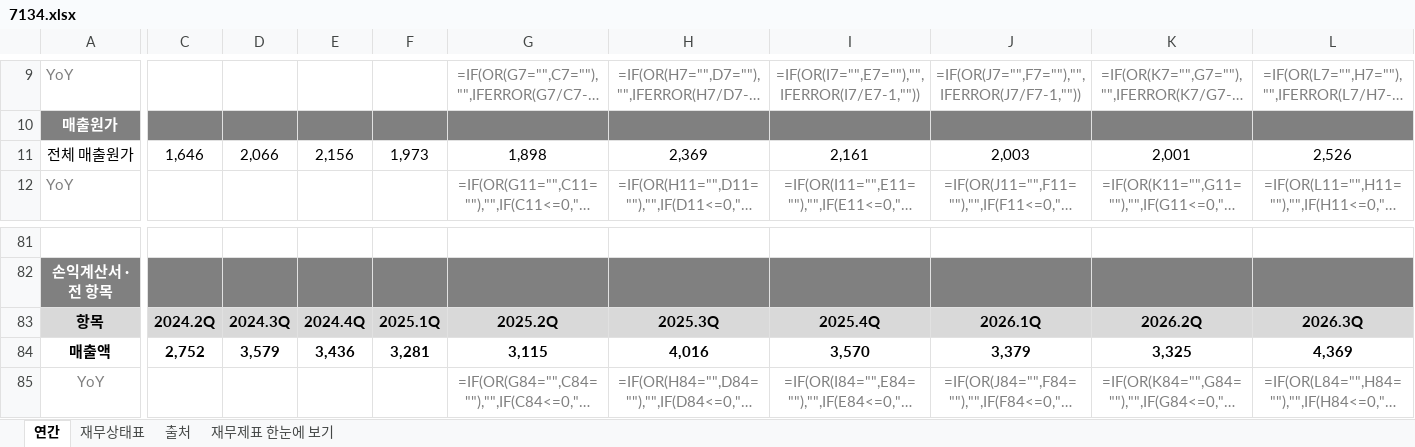
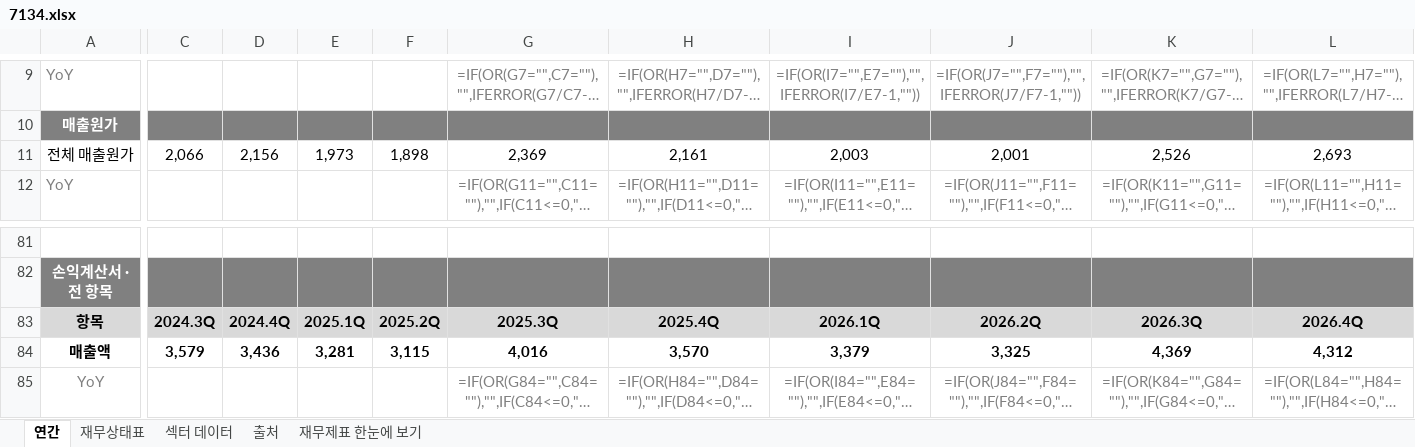
Before and after one commit to minwook1011/earnings-screener, an Excel workbook: docs/data/jp/xlsx/7134.xlsx, sheet 연간, drawn as a sheet; only a part is shown, gaps mark what is left out; long unchanged cells end in …; values as stored, in another font and other column widths than the file's, no borders; formulas without a stored value are shown as written; the diff covers the shown part only; the diff names each change by its address in the sheet, - before the commit and + after, or states it on an @@ line.

```diff
--- a/docs/data/jp/xlsx/7134.xlsx (sheet 연간)
+++ b/docs/data/jp/xlsx/7134.xlsx (sheet 연간)
+sheet tab: 섹터 데이터
-C11: 1,646
+C11: 2,066
-D11: 2,066
+D11: 2,156
-E11: 2,156
+E11: 1,973
-F11: 1,973
+F11: 1,898
-G11: 1,898
+G11: 2,369
-H11: 2,369
+H11: 2,161
-I11: 2,161
+I11: 2,003
-J11: 2,003
+J11: 2,001
-K11: 2,001
+K11: 2,526
-L11: 2,526
+L11: 2,693
-C83: 2024.2Q
+C83: 2024.3Q
-D83: 2024.3Q
+D83: 2024.4Q
-E83: 2024.4Q
+E83: 2025.1Q
-F83: 2025.1Q
+F83: 2025.2Q
-G83: 2025.2Q
+G83: 2025.3Q
-H83: 2025.3Q
+H83: 2025.4Q
-I83: 2025.4Q
+I83: 2026.1Q
-J83: 2026.1Q
+J83: 2026.2Q
-K83: 2026.2Q
+K83: 2026.3Q
-L83: 2026.3Q
+L83: 2026.4Q
-C84: 2,752
+C84: 3,579
-D84: 3,579
+D84: 3,436
-E84: 3,436
+E84: 3,281
-F84: 3,281
+F84: 3,115
-G84: 3,115
+G84: 4,016
-H84: 4,016
+H84: 3,570
-I84: 3,570
+I84: 3,379
-J84: 3,379
+J84: 3,325
-K84: 3,325
+K84: 4,369
-L84: 4,369
+L84: 4,312
```
Also changed, not shown: 1 added row and 962 edited cells elsewhere in this sheet, sheet 재무상태표, sheet 재무제표 한눈에 보기, sheet 출처, charts or pictures, 7 other files.
